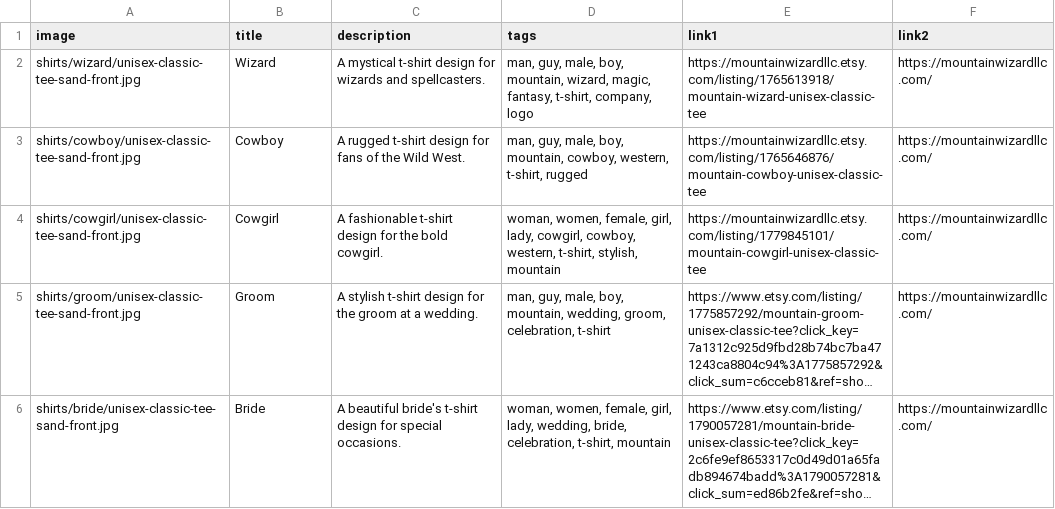
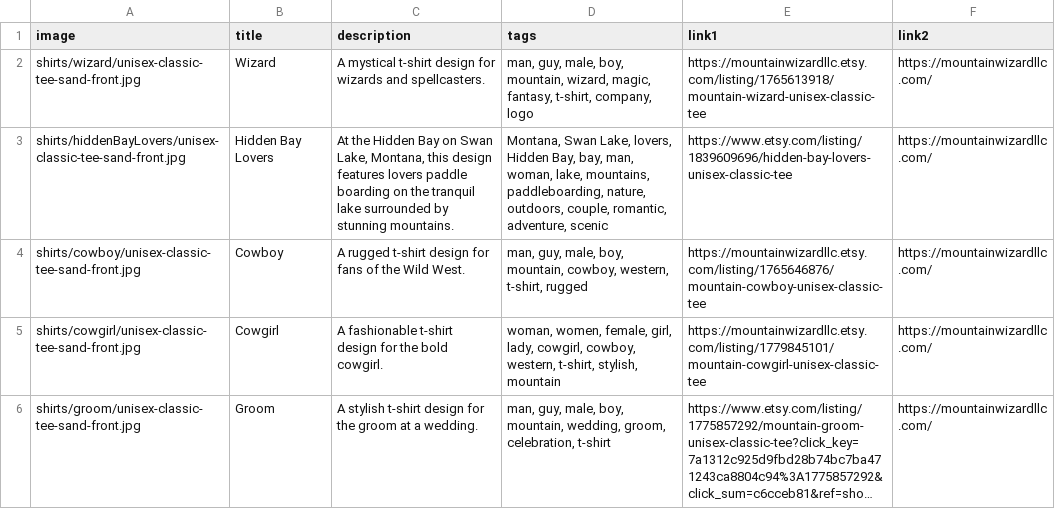
Before and after one commit to Mountain-Wizard-LLC/mountain-wizard-llc.github.io, a CSV file: cards/cards.csv, drawn as a sheet; only a part is shown; the shorter side is filled out with more unchanged rows; long unchanged cells end in ….

Commit message:
Added Lovers

```diff
--- a/cards/cards.csv
+++ b/cards/cards.csv
@@ -2,2 +2,3 @@ image,title,description,tags,link1,link2
 shirts/wizard/unisex-classic-tee-sand-front.jpg,Wizard,"A mystical t-shirt design for wizards and spellcasters.","man, guy, male, boy, mountain, wizard, magic, fantasy, t-shirt, company, logo",https://mountainwizardllc.etsy.com/listing/1765613918/mountain-wizard-unisex-classic-tee,https://mountainwizardllc.com/
+shirts/hiddenBayLovers/unisex-classic-tee-sand-front.jpg,Hidden Bay Lovers,"At the Hidden Bay on Swan Lake, Montana, this design features lovers paddle boarding on the tranquil lake surrounded by stunning mountains.","Montana, Swan Lake, lovers, Hidden Bay, bay, man, woman, lake, mountains, paddleboarding, nature, outdoors, couple, romantic, adventure, scenic","https://www.etsy.com/listing/1839609696/hidden-bay-lovers-unisex-classic-tee","https://mountainwizardllc.com/"
 shirts/cowboy/unisex-classic-tee-sand-front.jpg,Cowboy,"A rugged t-shirt design for fans of the Wild West.","man, guy, male, boy, mountain, cowboy, western, t-shirt, rugged",https://mountainwizardllc.etsy.com/listing/1765646876/mountain-cowboy-unisex-classic-tee,https://mountainwizardllc.com/
```
